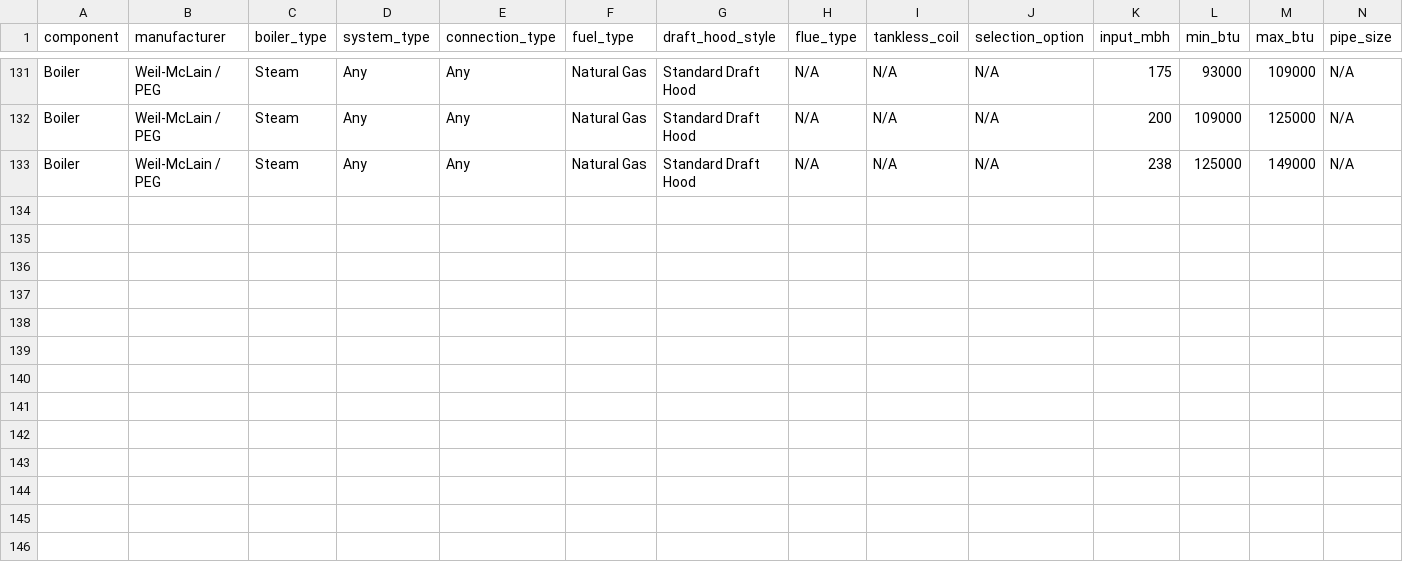
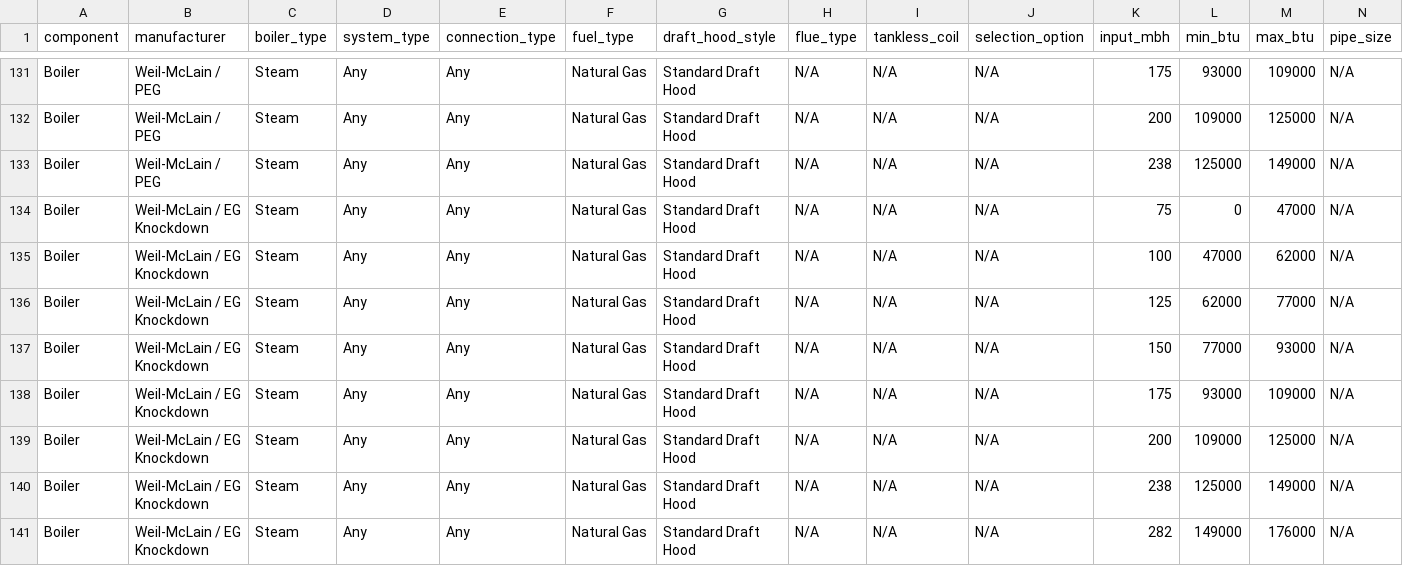
Before and after one commit to JothamHyatt/BoilerTrimSelection, a CSV file: hydronic_parts_database.csv, drawn as a sheet; only a part is shown, gaps mark what is left out; rows hold the shown columns only; the diff names each change by its address in the sheet, - before the commit and + after, or states it on an @@ line.

Commit message:
Add files via upload

```diff
--- a/hydronic_parts_database.csv
+++ b/hydronic_parts_database.csv
+row 134: Boiler | Weil-McLain / EG Knockdown | Steam | Any | Any | Natural Gas | Standard Draft Hood | N/A | N/A | N/A | 75 | 0 | 47000 | N/A
+row 135: Boiler | Weil-McLain / EG Knockdown | Steam | Any | Any | Natural Gas | Standard Draft Hood | N/A | N/A | N/A | 100 | 47000 | 62000 | N/A
+row 136: Boiler | Weil-McLain / EG Knockdown | Steam | Any | Any | Natural Gas | Standard Draft Hood | N/A | N/A | N/A | 125 | 62000 | 77000 | N/A
+row 137: Boiler | Weil-McLain / EG Knockdown | Steam | Any | Any | Natural Gas | Standard Draft Hood | N/A | N/A | N/A | 150 | 77000 | 93000 | N/A
+row 138: Boiler | Weil-McLain / EG Knockdown | Steam | Any | Any | Natural Gas | Standard Draft Hood | N/A | N/A | N/A | 175 | 93000 | 109000 | N/A
+row 139: Boiler | Weil-McLain / EG Knockdown | Steam | Any | Any | Natural Gas | Standard Draft Hood | N/A | N/A | N/A | 200 | 109000 | 125000 | N/A
+row 140: Boiler | Weil-McLain / EG Knockdown | Steam | Any | Any | Natural Gas | Standard Draft Hood | N/A | N/A | N/A | 238 | 125000 | 149000 | N/A
+row 141: Boiler | Weil-McLain / EG Knockdown | Steam | Any | Any | Natural Gas | Standard Draft Hood | N/A | N/A | N/A | 282 | 149000 | 176000 | N/A
```
